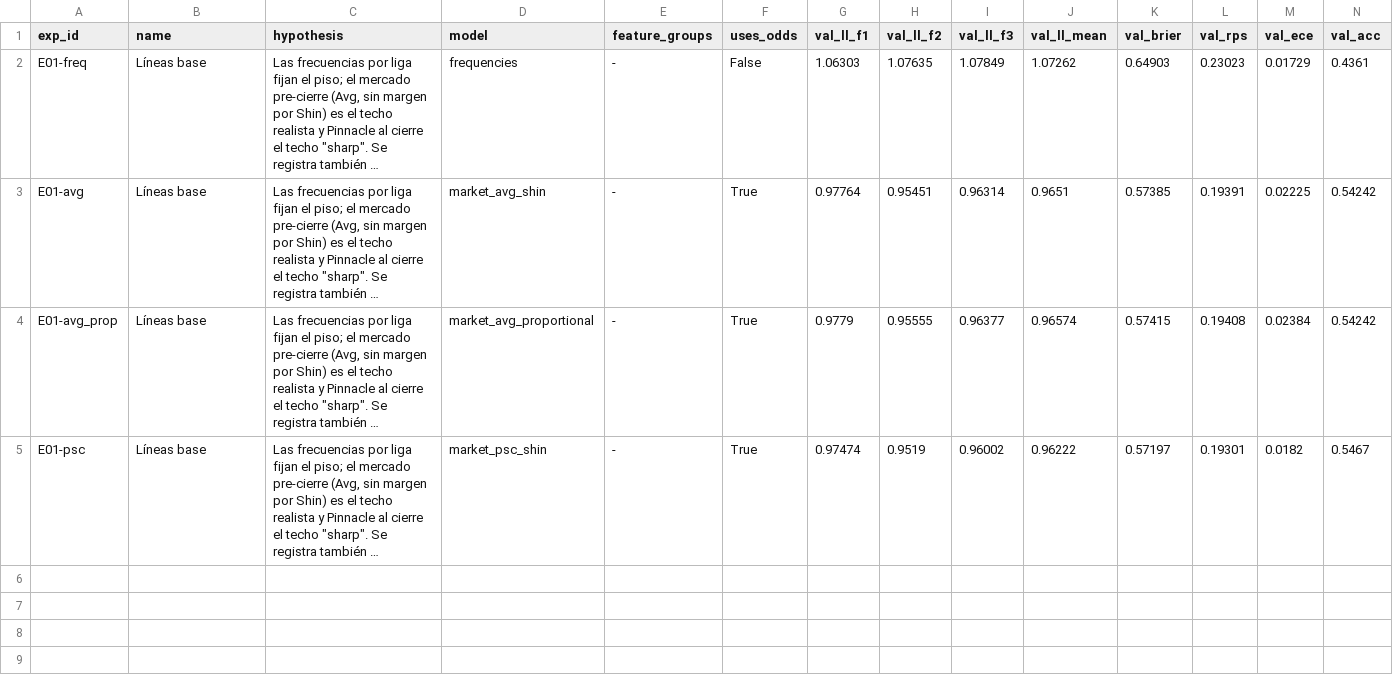
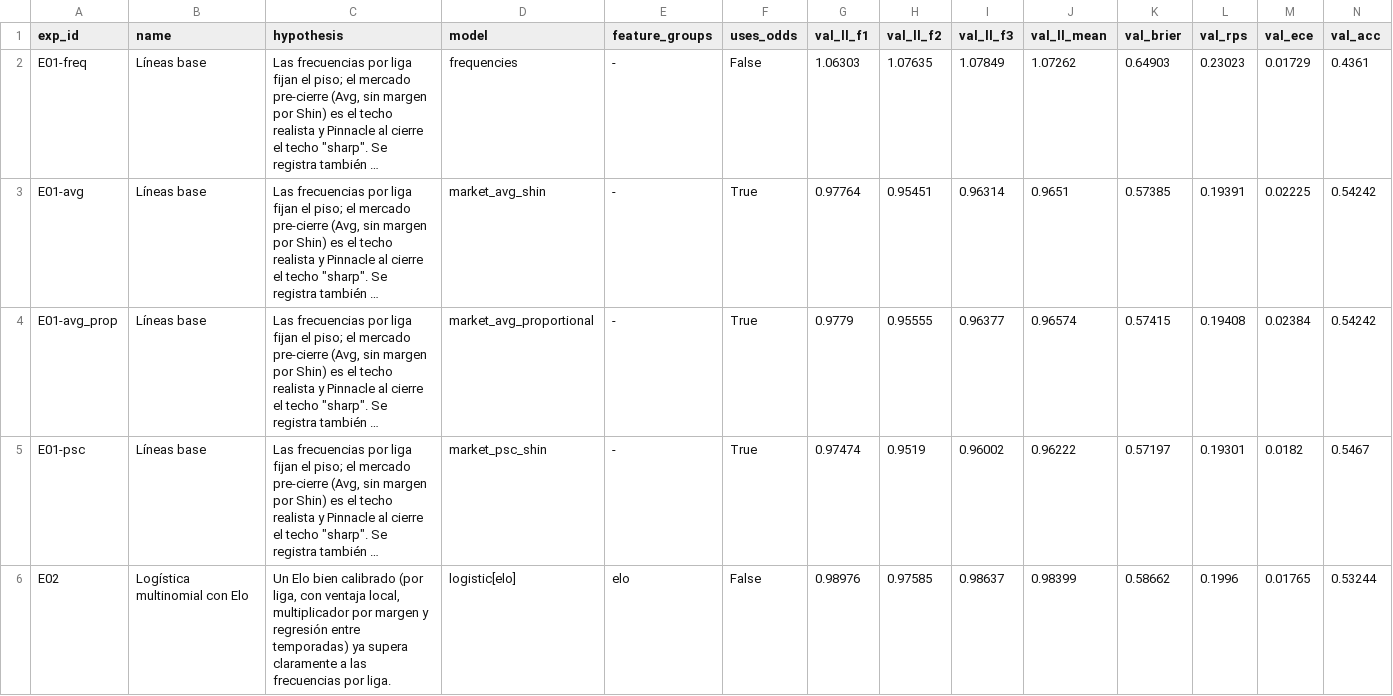
Before and after one commit to SebasTejeda/betting-ml, a CSV file: reports/experiments.csv, drawn as a sheet; only a part is shown; long unchanged cells end in …; rows hold the shown columns only; the diff names each change by its address in the sheet, - before the commit and + after, or states it on an @@ line.

```diff
--- a/reports/experiments.csv
+++ b/reports/experiments.csv
+row 6: E02 | Logística multinomial con Elo | Un Elo bien calibrado (por liga, con ventaja local, multiplicador por margen y regresión entre temporadas) ya supera claramente a las frecuencias por liga. | logistic[elo] | elo | False | 0.98976 | 0.97585 | 0.98637 | 0.98399 | 0.58662 | 0.1996 | 0.01765 | 0.53244
```
Also changed, not shown: 6 other files.
